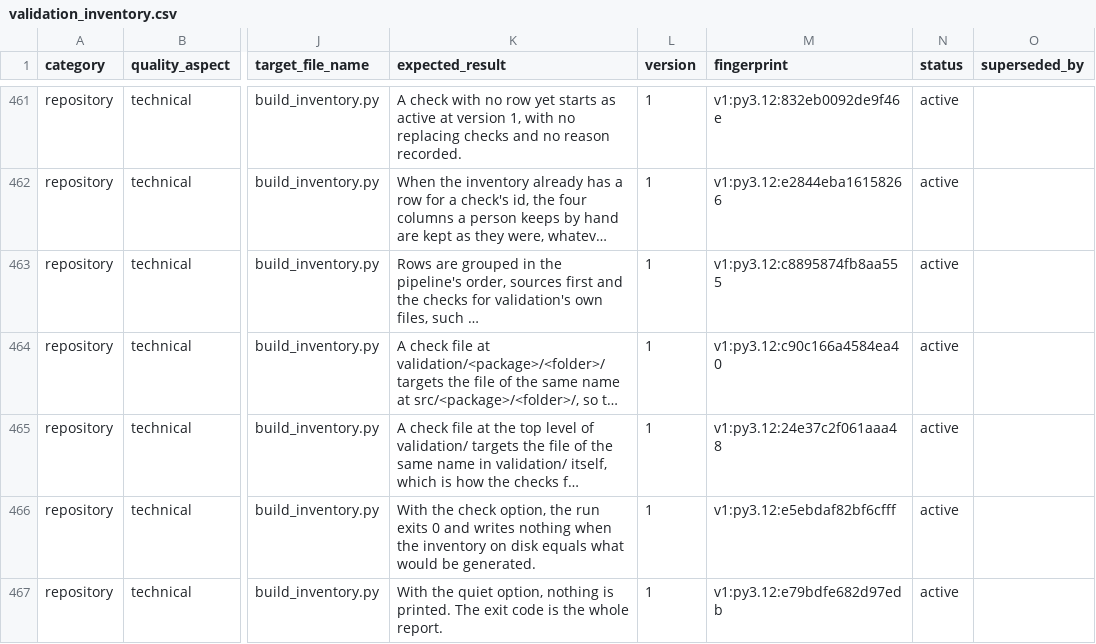
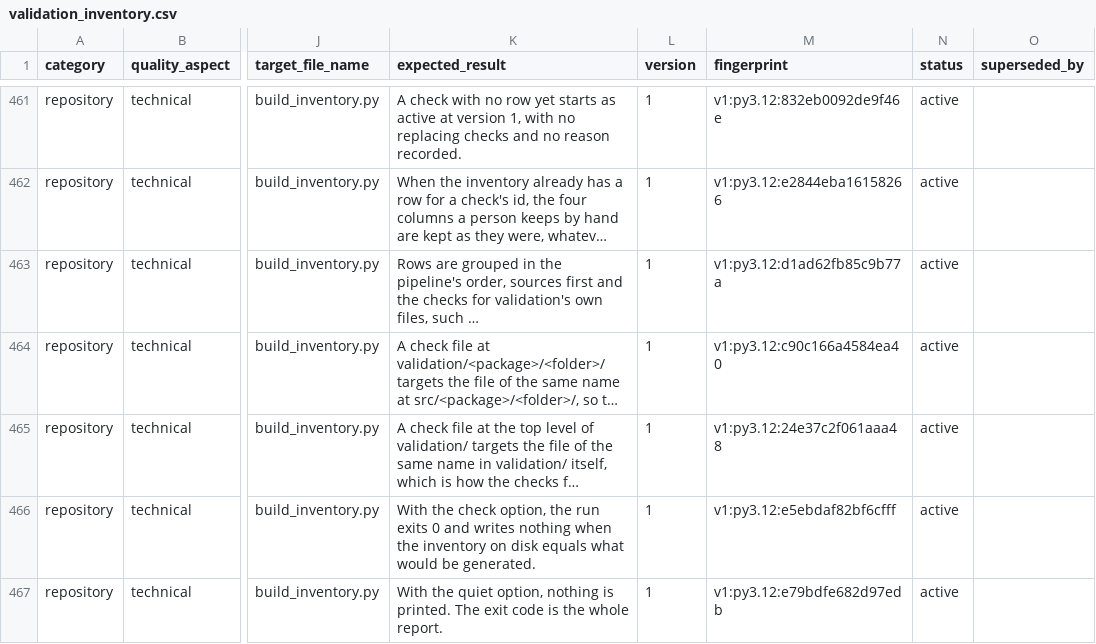
Before and after one commit to delos001/study-definition-graph, a CSV file: validation/validation_inventory.csv, drawn as a sheet; only a part is shown, gaps mark what is left out; long unchanged cells end in …; the diff covers the shown part only; the diff names each change by its address in the sheet, - before the commit and + after, or states it on an @@ line.

```diff
--- a/validation/validation_inventory.csv
+++ b/validation/validation_inventory.csv
-M463 (fingerprint): v1:py3.12:c8895874fb8aa555
+M463 (fingerprint): v1:py3.12:d1ad62fb85c9b77a
```
Also changed, not shown: 2 added rows and 33 edited cells elsewhere in this file, 37 other files.
